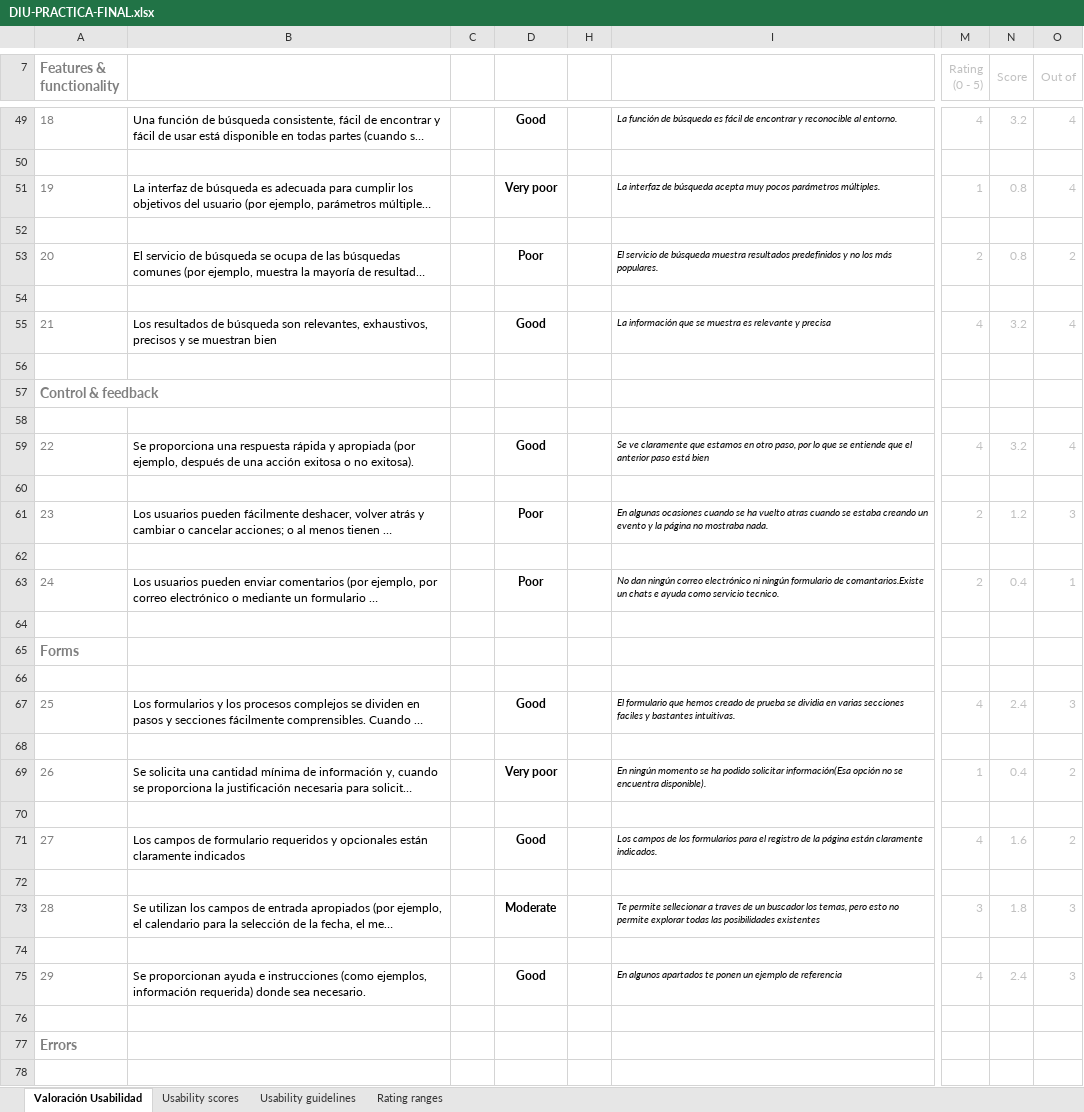
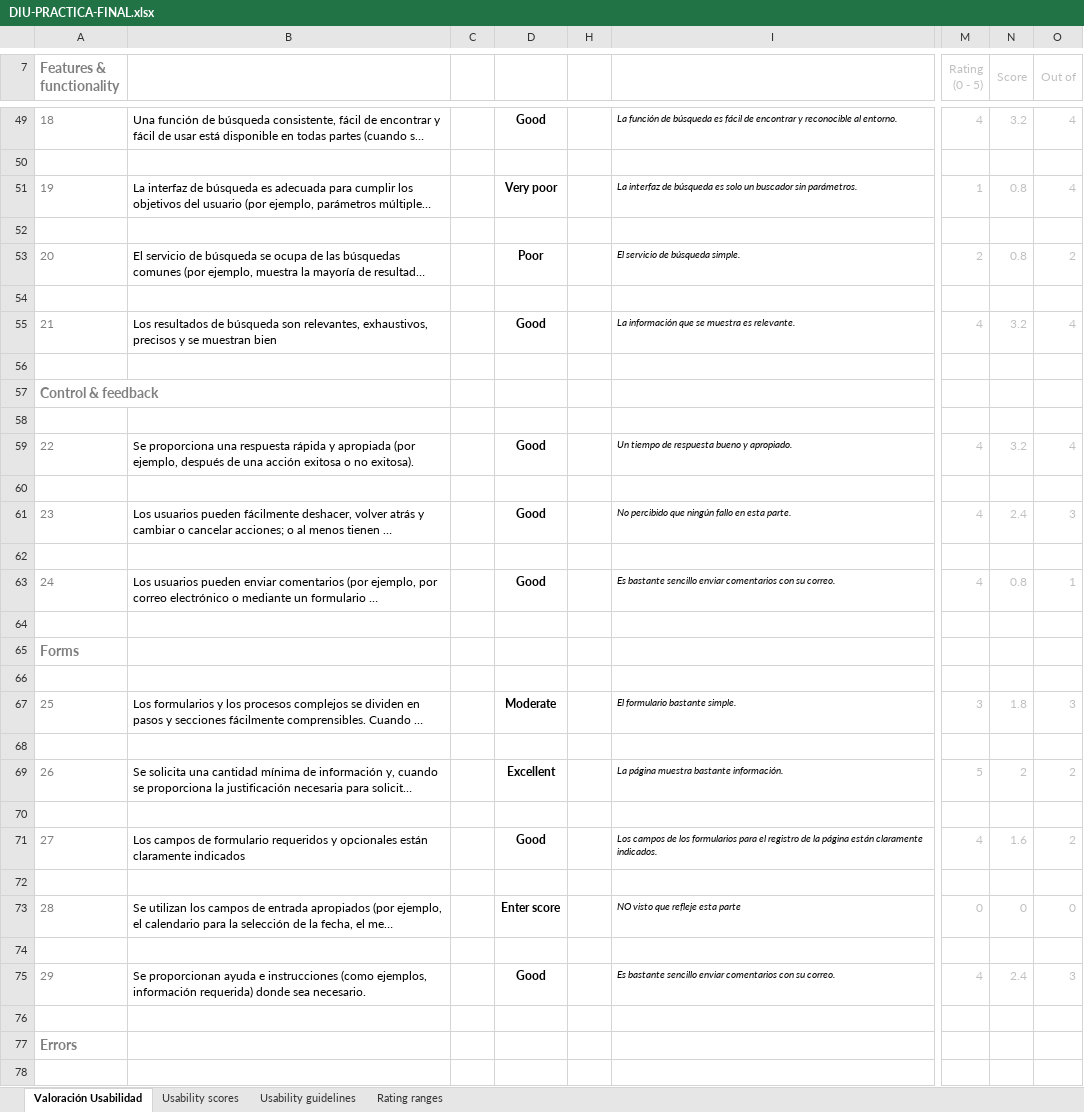
Before and after one commit to DDiana220297/DIU, an Excel workbook: TRABAJO-FINAL/DIU-PRACTICA-FINAL.xlsx, sheet Valoración Usabilidad, drawn as a sheet; only a part is shown, gaps mark what is left out; long unchanged cells end in …; values as stored, in another font and other column widths than the file's, no borders; charts and pictures and conditional formats not drawn; the diff covers the shown part only; the diff names each change by its address in the sheet, - before the commit and + after, or states it on an @@ line.

```diff
--- a/TRABAJO-FINAL/DIU-PRACTICA-FINAL.xlsx (sheet Valoración Usabilidad)
+++ b/TRABAJO-FINAL/DIU-PRACTICA-FINAL.xlsx (sheet Valoración Usabilidad)
-I51: …de búsqueda acepta muy pocos parámetros múltiples.
+I51: …de búsqueda es solo un buscador sin parámetros.
-I53: …de búsqueda muestra resultados predefinidos y no los más populares.
+I53: …de búsqueda simple.
-I55: …muestra es relevante y precisa
+I55: …muestra es relevante.
-I59: Se ve claramente que estamos en otro paso, por lo que se entiende que el anterior paso está bien
+I59: Un tiempo de respuesta bueno y apropiado.
-D61: Poor
+D61: Good
-I61: En algunas ocasiones cuando se ha vuelto atras cuando se estaba creando un evento y la página no mostraba nada.
+I61: No percibido que ningún fallo en esta parte.
-M61 (Rating (0 - 5)): 2
+M61 (Rating (0 - 5)): 4
-N61 (Score): 1.2
+N61 (Score): 2.4
-D63: Poor
+D63: Good
-I63: No dan ningún correo electrónico ni ningún formulario de comantarios.Existe un chats e ayuda como servicio tecnico.
+I63: Es bastante sencillo enviar comentarios con su correo.
-M63 (Rating (0 - 5)): 2
+M63 (Rating (0 - 5)): 4
-N63 (Score): 0.4
+N63 (Score): 0.8
-D67: Good
+D67: Moderate
-I67: El formulario que hemos creado de prueba se dividia en varias secciones faciles y bastantes intuitivas.
+I67: El formulario bastante simple.
-M67 (Rating (0 - 5)): 4
+M67 (Rating (0 - 5)): 3
-N67 (Score): 2.4
+N67 (Score): 1.8
-D69: Very poor
+D69: Excellent
-I69: En ningún momento se ha podido solicitar información(Esa opción no se encuentra disponible).
+I69: La página muestra bastante información.
-M69 (Rating (0 - 5)): 1
+M69 (Rating (0 - 5)): 5
-N69 (Score): 0.4
+N69 (Score): 2
-D73: Moderate
+D73: Enter score
-I73: Te permite sellecionar a traves de un buscador los temas, pero esto no permite explorar todas las posibilidades existentes
+I73: NO visto que refleje esta parte
-M73 (Rating (0 - 5)): 3
+M73 (Rating (0 - 5)): 0
-N73 (Score): 1.8
+N73 (Score): 0
-O73 (Out of): 3
+O73 (Out of): 0
-I75: En algunos apartados te ponen un ejemplo de referencia
+I75: Es bastante sencillo enviar comentarios con su correo.
```
Also changed, not shown: 80 edited cells and cell formats elsewhere in this sheet, sheet Usability scores, sheet Usability guidelines, charts or pictures, 2 other files.
